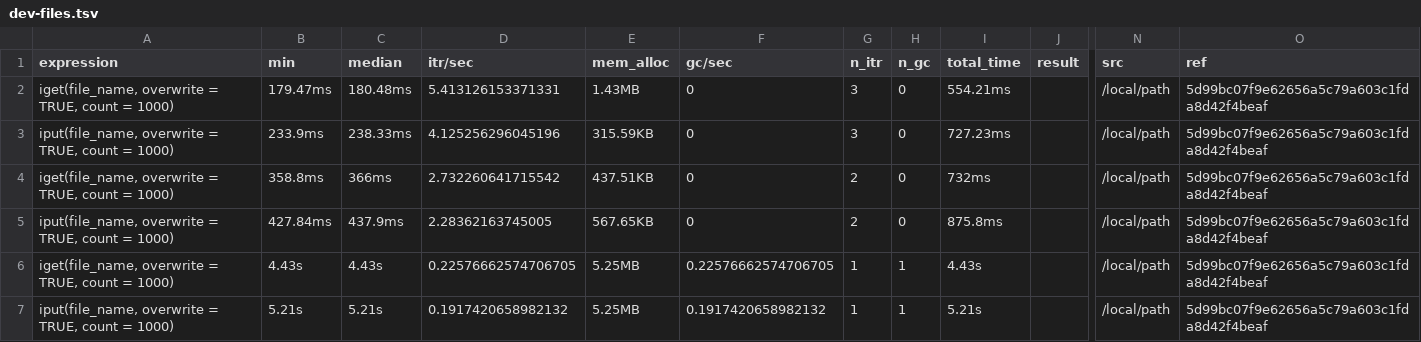
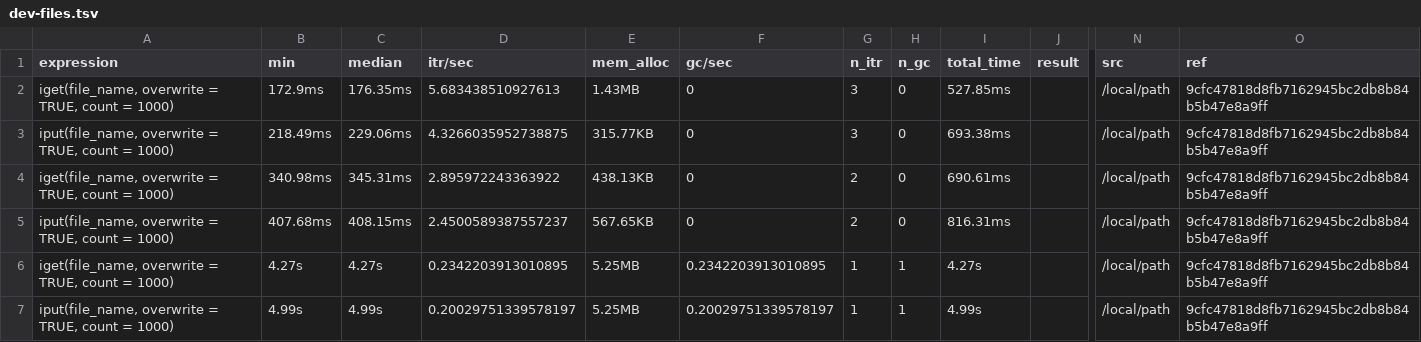
Before and after one commit to irods/irods_client_library_rirods, a TSV file: inst/bench/dev-files.tsv, drawn as a sheet; only a part is shown, gaps mark what is left out; the diff covers the shown part only; the diff names each change by its address in the sheet, - before the commit and + after, or states it on an @@ line.

```diff
--- a/inst/bench/dev-files.tsv
+++ b/inst/bench/dev-files.tsv
-B2 (min): 179.47ms
+B2 (min): 172.9ms
-C2 (median): 180.48ms
+C2 (median): 176.35ms
-D2 (itr/sec): 5.413126153371331
+D2 (itr/sec): 5.683438510927613
-I2 (total_time): 554.21ms
+I2 (total_time): 527.85ms
-O2:O7 (ref): 5d99bc07f9e62656a5c79a603c1fda8d42f4beaf
+O2:O7 (ref): 9cfc47818d8fb7162945bc2db8b84b5b47e8a9ff
-B3 (min): 233.9ms
+B3 (min): 218.49ms
-C3 (median): 238.33ms
+C3 (median): 229.06ms
-D3 (itr/sec): 4.125256296045196
+D3 (itr/sec): 4.3266035952738875
-E3 (mem_alloc): 315.59KB
+E3 (mem_alloc): 315.77KB
-I3 (total_time): 727.23ms
+I3 (total_time): 693.38ms
-B4 (min): 358.8ms
+B4 (min): 340.98ms
-C4 (median): 366ms
+C4 (median): 345.31ms
-D4 (itr/sec): 2.732260641715542
+D4 (itr/sec): 2.895972243363922
-E4 (mem_alloc): 437.51KB
+E4 (mem_alloc): 438.13KB
-I4 (total_time): 732ms
+I4 (total_time): 690.61ms
-B5 (min): 427.84ms
+B5 (min): 407.68ms
-C5 (median): 437.9ms
+C5 (median): 408.15ms
-D5 (itr/sec): 2.28362163745005
+D5 (itr/sec): 2.4500589387557237
-I5 (total_time): 875.8ms
+I5 (total_time): 816.31ms
-B6 (min): 4.43s
+B6 (min): 4.27s
-C6 (median): 4.43s
+C6 (median): 4.27s
-D6 (itr/sec): 0.22576662574706705
+D6 (itr/sec): 0.2342203913010895
-F6 (gc/sec): 0.22576662574706705
+F6 (gc/sec): 0.2342203913010895
-I6 (total_time): 4.43s
+I6 (total_time): 4.27s
-B7 (min): 5.21s
+B7 (min): 4.99s
-C7 (median): 5.21s
+C7 (median): 4.99s
-D7 (itr/sec): 0.1917420658982132
+D7 (itr/sec): 0.20029751339578197
-F7 (gc/sec): 0.1917420658982132
+F7 (gc/sec): 0.20029751339578197
-I7 (total_time): 5.21s
+I7 (total_time): 4.99s
```
Also changed, not shown: 26 edited cells elsewhere in this file, inst/bench/dev-objects.tsv, inst/bench/main-files.tsv, 4 other files.
